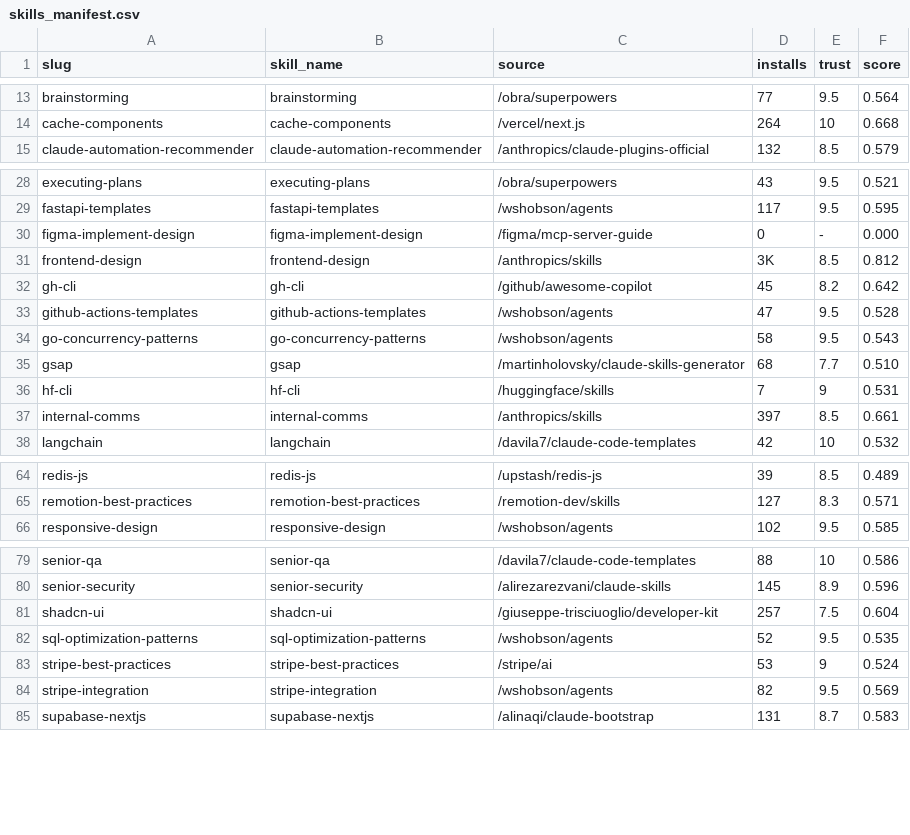
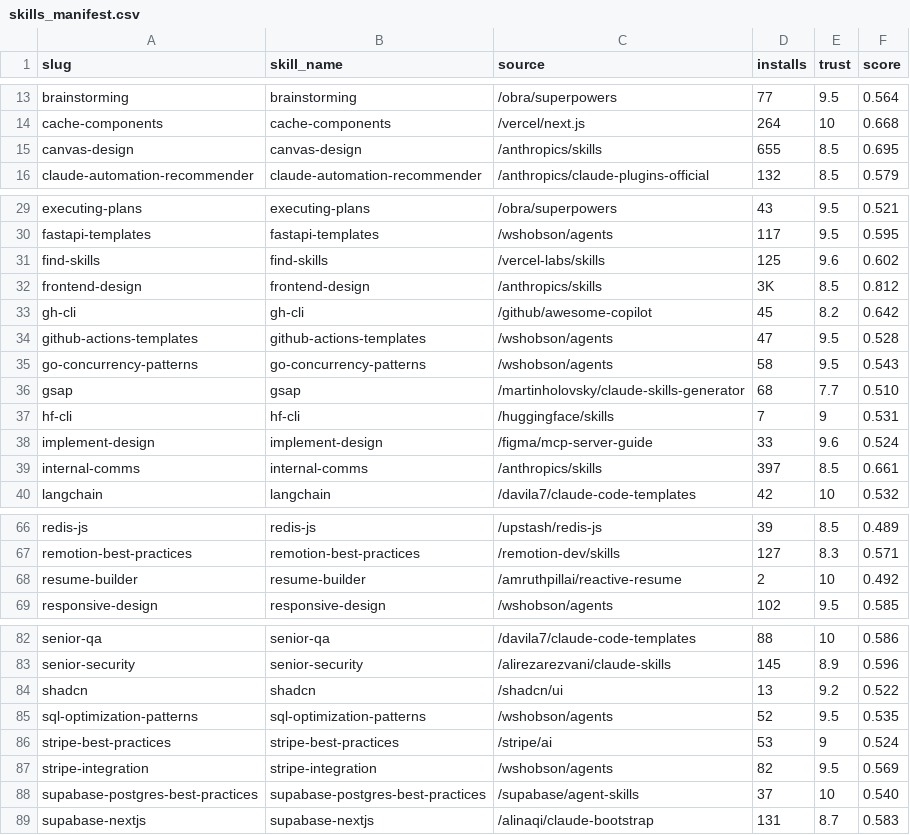
Before and after one commit to LouisLau-art/context7-skills-curated-pack, a CSV file: skills_manifest.csv, drawn as a sheet; only a part is shown, gaps mark what is left out.

Commit message:
Update curated skills pack

```diff
--- a/skills_manifest.csv
+++ b/skills_manifest.csv
@@ -14,2 +14,3 @@ brainstorming,brainstorming,/obra/superpowers,77,9.5,0.564
 cache-components,cache-components,/vercel/next.js,264,10,0.668
+canvas-design,canvas-design,/anthropics/skills,655,8.5,0.695
 claude-automation-recommender,claude-automation-recommender,/anthropics/claude-plugins-official,132,8.5,0.579
@@ -29,3 +30,3 @@ executing-plans,executing-plans,/obra/superpowers,43,9.5,0.521
 fastapi-templates,fastapi-templates,/wshobson/agents,117,9.5,0.595
-figma-implement-design,figma-implement-design,/figma/mcp-server-guide,0,-,0.000
+find-skills,find-skills,/vercel-labs/skills,125,9.6,0.602
 frontend-design,frontend-design,/anthropics/skills,3K,8.5,0.812
@@ -36,2 +37,3 @@ gsap,gsap,/martinholovsky/claude-skills-generator,68,7.7,0.510
 hf-cli,hf-cli,/huggingface/skills,7,9,0.531
+implement-design,implement-design,/figma/mcp-server-guide,33,9.6,0.524
 internal-comms,internal-comms,/anthropics/skills,397,8.5,0.661
@@ -65,2 +67,3 @@ redis-js,redis-js,/upstash/redis-js,39,8.5,0.489
 remotion-best-practices,remotion-best-practices,/remotion-dev/skills,127,8.3,0.571
+resume-builder,resume-builder,/amruthpillai/reactive-resume,2,10,0.492
 responsive-design,responsive-design,/wshobson/agents,102,9.5,0.585
@@ -80,3 +83,3 @@ senior-qa,senior-qa,/davila7/claude-code-templates,88,10,0.586
 senior-security,senior-security,/alirezarezvani/claude-skills,145,8.9,0.596
-shadcn-ui,shadcn-ui,/giuseppe-trisciuoglio/developer-kit,257,7.5,0.604
+shadcn,shadcn,/shadcn/ui,13,9.2,0.522
 sql-optimization-patterns,sql-optimization-patterns,/wshobson/agents,52,9.5,0.535
@@ -84,2 +87,3 @@ stripe-best-practices,stripe-best-practices,/stripe/ai,53,9,0.524
 stripe-integration,stripe-integration,/wshobson/agents,82,9.5,0.569
+supabase-postgres-best-practices,supabase-postgres-best-practices,/supabase/agent-skills,37,10,0.540
 supabase-nextjs,supabase-nextjs,/alinaqi/claude-bootstrap,131,8.7,0.583
```
Also changed, not shown: 23 other files.
